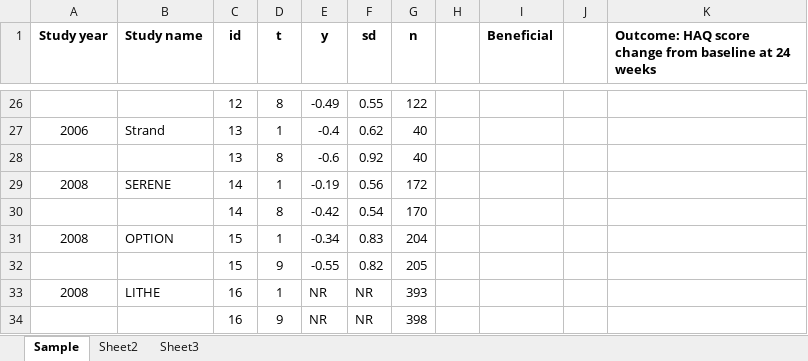
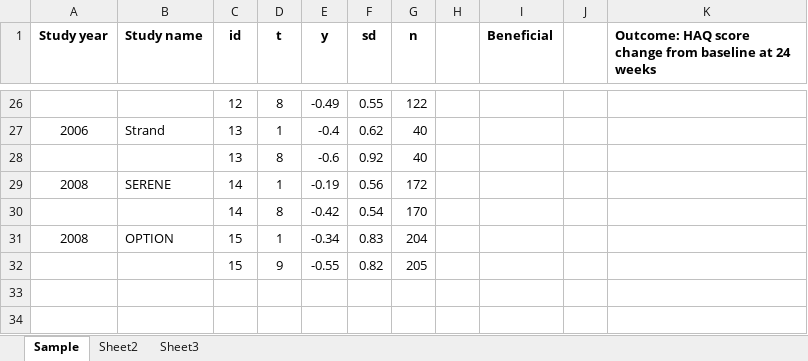
Before and after one commit to esm-ispm-unibe-ch/nmadata, an Excel workbook: nmadb/501282.xlsx, sheet Sample, drawn as a sheet; only a part is shown, gaps mark what is left out; values as stored, in another font and other column widths than the file's, no borders; the diff names each change by its address in the sheet, - before the commit and + after, or states it on an @@ line.

```diff
--- a/nmadb/501282.xlsx (sheet Sample)
+++ b/nmadb/501282.xlsx (sheet Sample)
-row 33: 2008 | LITHE | 16 | 1 | NR | NR | 393
-row 34:  |  | 16 | 9 | NR | NR | 398
```
Also changed, not shown: nmadb/501217.xlsx, nmadb/501236.xlsx, 2 other files.
